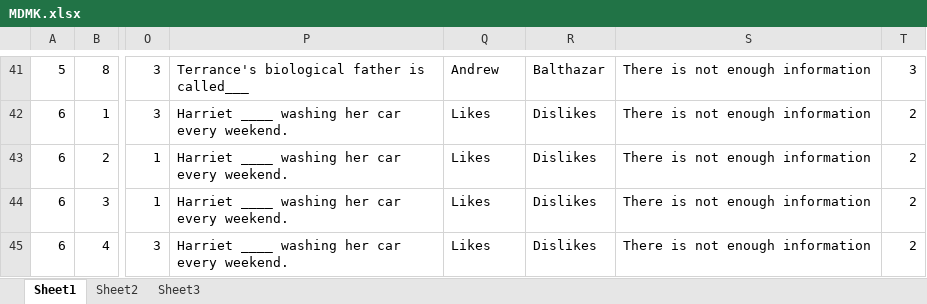
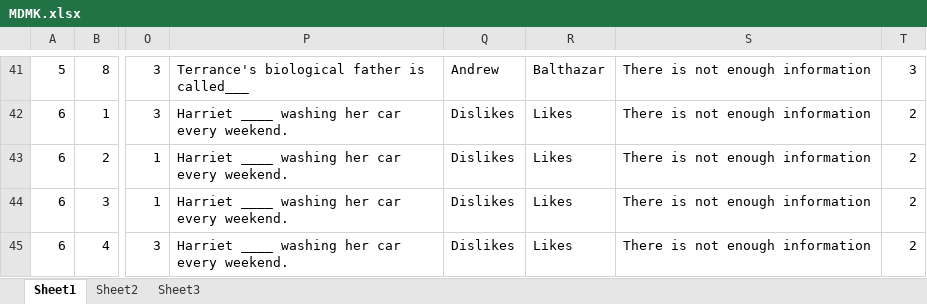
Before and after one commit to claursen1994/SocioSpacial, an Excel workbook: Stimuli/MDMK.xlsx, sheet Sheet1, drawn as a sheet; only a part is shown, gaps mark what is left out; values as stored, in another font and other column widths than the file's, no borders; the diff covers the shown part only; the diff names each change by its address in the sheet, - before the commit and + after, or states it on an @@ line.

```diff
--- a/Stimuli/MDMK.xlsx (sheet Sheet1)
+++ b/Stimuli/MDMK.xlsx (sheet Sheet1)
-Q42:Q45: Likes
+Q42:Q45: Dislikes
-R42:R45: Dislikes
+R42:R45: Likes
```
Also changed, not shown: 150 edited cells elsewhere in this sheet, 7 other files.
